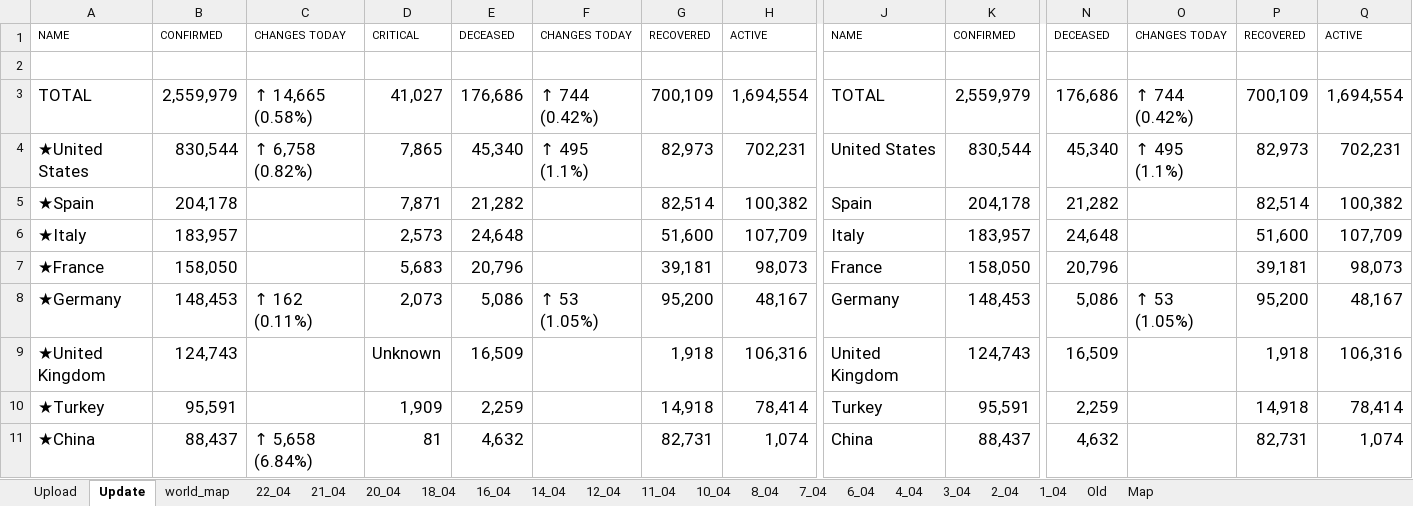
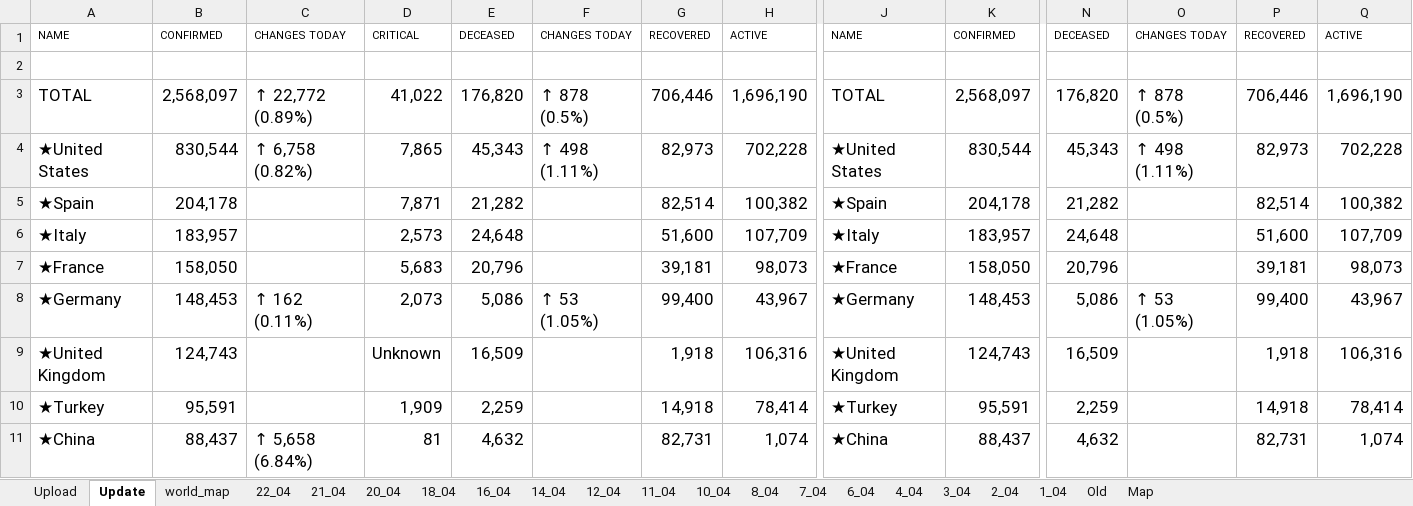
Before and after one commit to bibhadhungel/covidnepal.github.io, an Excel workbook: world.xlsx, sheet Update, drawn as a sheet; only a part is shown, gaps mark what is left out; values as stored, in another font and other column widths than the file's, no borders; the diff covers the shown part only; the diff names each change by its address in the sheet, - before the commit and + after, or states it on an @@ line.

```diff
--- a/world.xlsx (sheet Update)
+++ b/world.xlsx (sheet Update)
-B3: 2,559,979
+B3: 2,568,097
-C3: ↑ 14,665 (0.58%)
+C3: ↑ 22,772 (0.89%)
-D3: 41,027
+D3: 41,022
-E3: 176,686
+E3: 176,820
-F3: ↑ 744 (0.42%)
+F3: ↑ 878 (0.5%)
-G3: 700,109
+G3: 706,446
-H3: 1,694,554
+H3: 1,696,190
-K3: 2,559,979
+K3: 2,568,097
-N3: 176,686
+N3: 176,820
-O3: ↑ 744 (0.42%)
+O3: ↑ 878 (0.5%)
-P3: 700,109
+P3: 706,446
-Q3: 1,694,554
+Q3: 1,696,190
-E4: 45,340
+E4: 45,343
-F4: ↑ 495 (1.1%)
+F4: ↑ 498 (1.11%)
-H4: 702,231
+H4: 702,228
-J4: United States
+J4: ★United States
-N4: 45,340
+N4: 45,343
-O4: ↑ 495 (1.1%)
+O4: ↑ 498 (1.11%)
-Q4: 702,231
+Q4: 702,228
-J5: Spain
+J5: ★Spain
-J6: Italy
+J6: ★Italy
-J7: France
+J7: ★France
-G8: 95,200
+G8: 99,400
-H8: 48,167
+H8: 43,967
-J8: Germany
+J8: ★Germany
-P8: 95,200
+P8: 99,400
-Q8: 48,167
+Q8: 43,967
-J9: United Kingdom
+J9: ★United Kingdom
-J10: Turkey
+J10: ★Turkey
-J11: China
+J11: ★China
```
Also changed, not shown: 9 added rows, 9 removed rows and 465 edited cells elsewhere in this sheet, sheet Upload, sheet 22_04, sheet world_map, formulas that keep their value, 12 other files.
